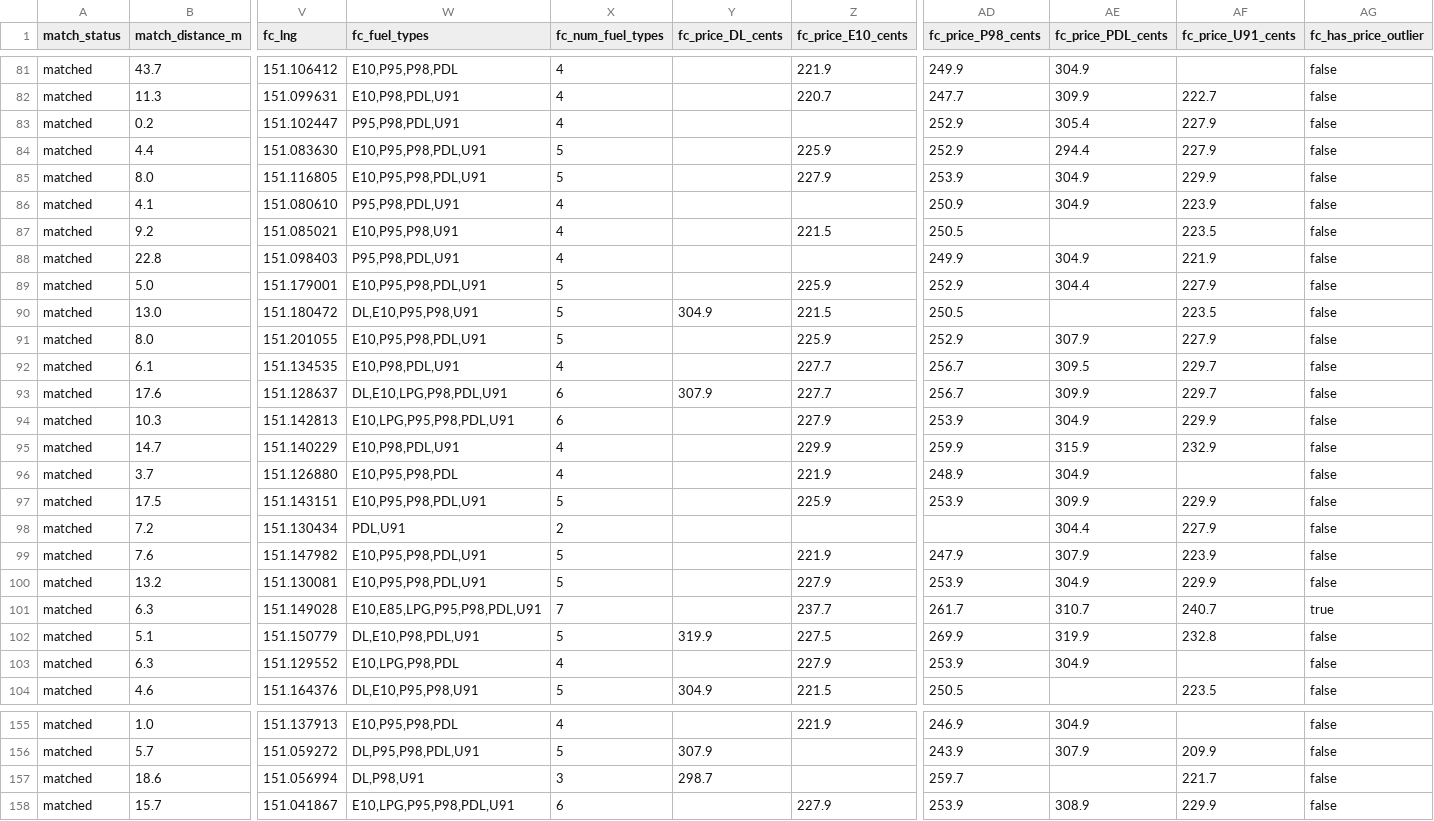
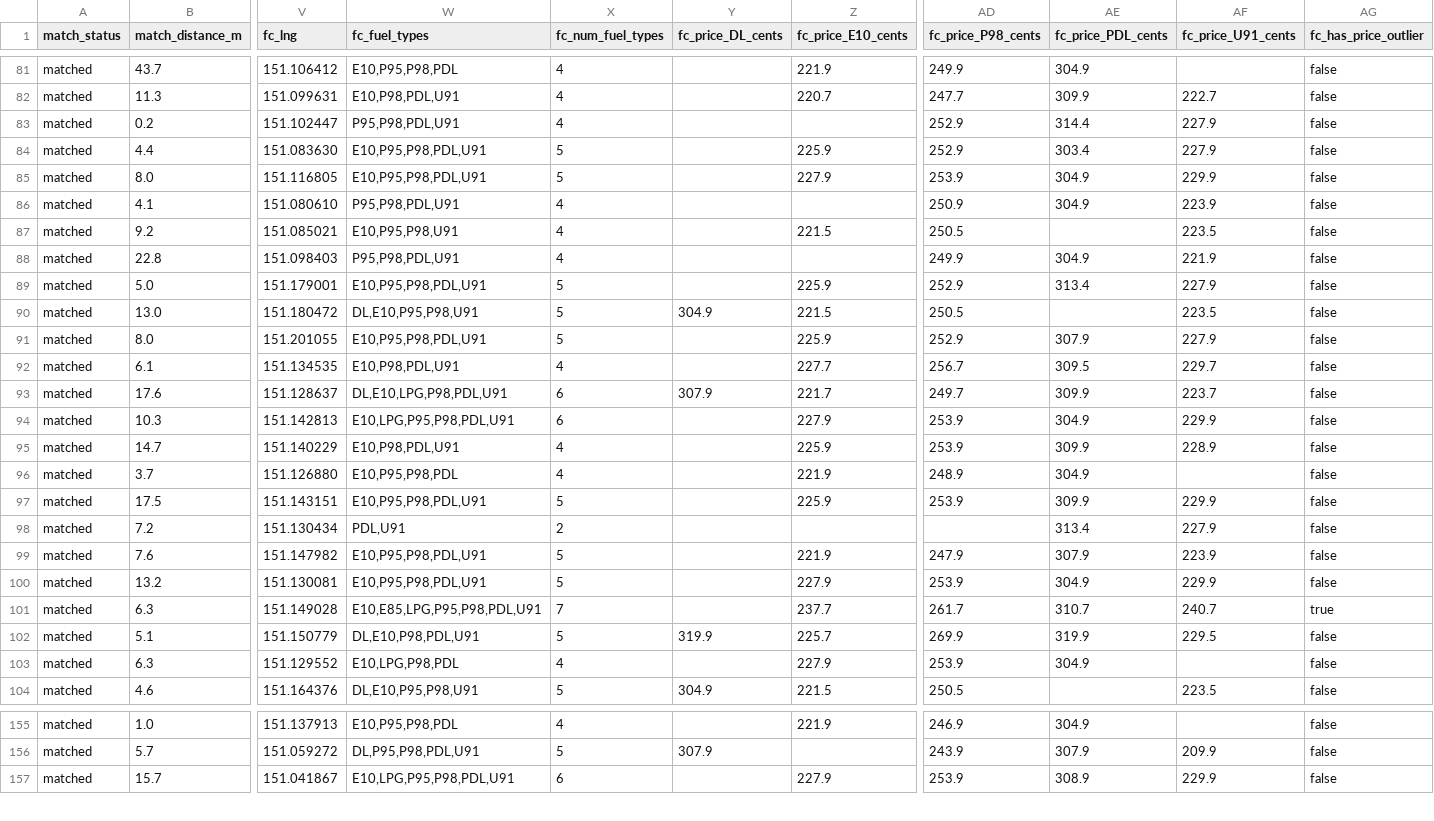
Before and after one commit to clobots/reFuel, a CSV file: data/clean/matched_stations.csv, drawn as a sheet; only a part is shown, gaps mark what is left out; removed rows and columns are numbered as before the commit, all else as after; rows hold the shown columns only; the diff covers the shown part only; the diff names each change by its address in the sheet, - before the commit and + after, or states it on an @@ line.

```diff
--- a/data/clean/matched_stations.csv
+++ b/data/clean/matched_stations.csv
-AE83 (fc_price_PDL_cents): 305.4
+AE83 (fc_price_PDL_cents): 314.4
-AE84 (fc_price_PDL_cents): 294.4
+AE84 (fc_price_PDL_cents): 303.4
-AE89 (fc_price_PDL_cents): 304.4
+AE89 (fc_price_PDL_cents): 313.4
-Z93 (fc_price_E10_cents): 227.7
+Z93 (fc_price_E10_cents): 221.7
-AD93 (fc_price_P98_cents): 256.7
+AD93 (fc_price_P98_cents): 249.7
-AF93 (fc_price_U91_cents): 229.7
+AF93 (fc_price_U91_cents): 223.7
-Z95 (fc_price_E10_cents): 229.9
+Z95 (fc_price_E10_cents): 225.9
-AD95 (fc_price_P98_cents): 259.9
+AD95 (fc_price_P98_cents): 253.9
-AE95 (fc_price_PDL_cents): 315.9
+AE95 (fc_price_PDL_cents): 309.9
-AF95 (fc_price_U91_cents): 232.9
+AF95 (fc_price_U91_cents): 228.9
-AE98 (fc_price_PDL_cents): 304.4
+AE98 (fc_price_PDL_cents): 313.4
-Z102 (fc_price_E10_cents): 227.5
+Z102 (fc_price_E10_cents): 225.7
-AF102 (fc_price_U91_cents): 232.8
+AF102 (fc_price_U91_cents): 229.5
-row 157: matched | 18.6 | 151.056994 | DL,P98,U91 | 3 | 298.7 |  | 259.7 |  | 221.7 | false
```
Also changed, not shown: 1 added row and 58 edited cells elsewhere in this file, data/clean/fuelcheck_history_dataset.csv, data/clean/fuelcheck_outages.csv, 4 other files.
